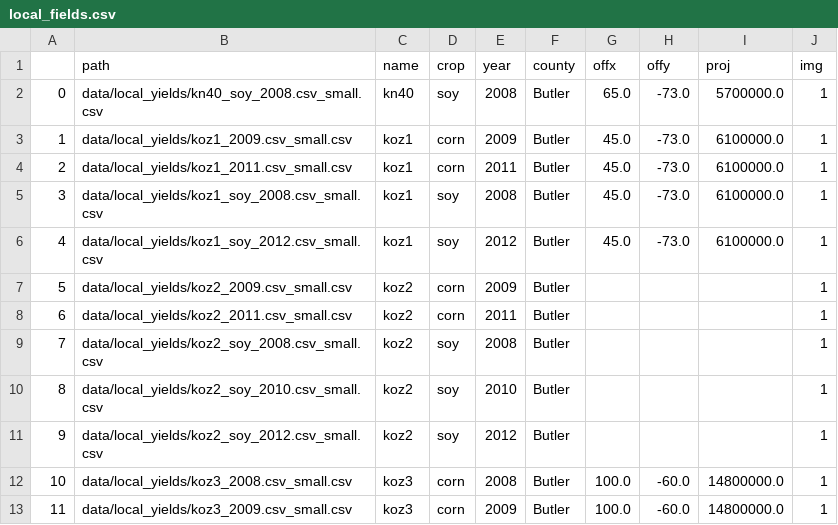
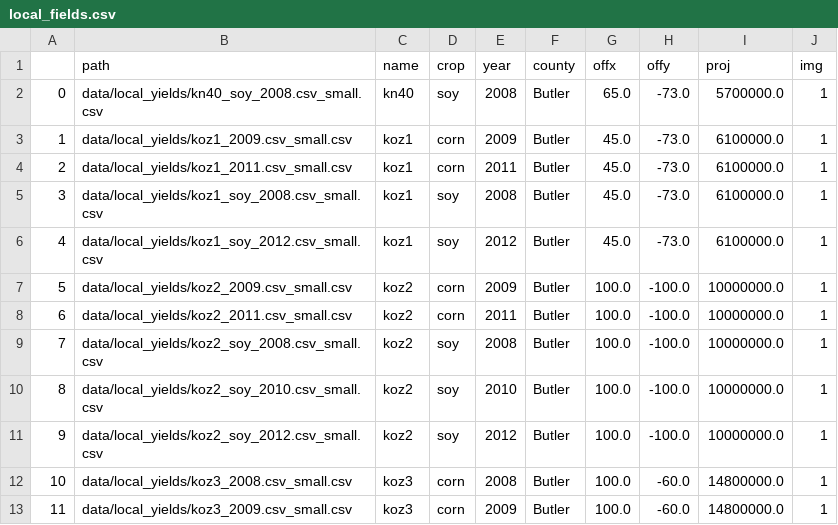
Before and after one commit to jbencook/cs171-ag-viz, a CSV file: data/local_fields.csv, drawn as a sheet; only a part is shown.

Commit message:
modified:   data/local_fields.csv 	modified:   src/LocalYield.js

```diff
--- a/data/local_fields.csv
+++ b/data/local_fields.csv
@@ -6,7 +6,7 @@
 4,data/local_yields/koz1_soy_2012.csv_small.csv,koz1,soy,2012,Butler,45.0,-73.0,6100000.0,1
-5,data/local_yields/koz2_2009.csv_small.csv,koz2,corn,2009,Butler,,,,1
-6,data/local_yields/koz2_2011.csv_small.csv,koz2,corn,2011,Butler,,,,1
-7,data/local_yields/koz2_soy_2008.csv_small.csv,koz2,soy,2008,Butler,,,,1
-8,data/local_yields/koz2_soy_2010.csv_small.csv,koz2,soy,2010,Butler,,,,1
-9,data/local_yields/koz2_soy_2012.csv_small.csv,koz2,soy,2012,Butler,,,,1
+5,data/local_yields/koz2_2009.csv_small.csv,koz2,corn,2009,Butler,100.0,-100.0,10000000.0,1
+6,data/local_yields/koz2_2011.csv_small.csv,koz2,corn,2011,Butler,100.0,-100.0,10000000.0,1
+7,data/local_yields/koz2_soy_2008.csv_small.csv,koz2,soy,2008,Butler,100.0,-100.0,10000000.0,1
+8,data/local_yields/koz2_soy_2010.csv_small.csv,koz2,soy,2010,Butler,100.0,-100.0,10000000.0,1
+9,data/local_yields/koz2_soy_2012.csv_small.csv,koz2,soy,2012,Butler,100.0,-100.0,10000000.0,1
 10,data/local_yields/koz3_2008.csv_small.csv,koz3,corn,2008,Butler,100.0,-60.0,14800000.0,1
```
Also changed, not shown: 1 other file.
